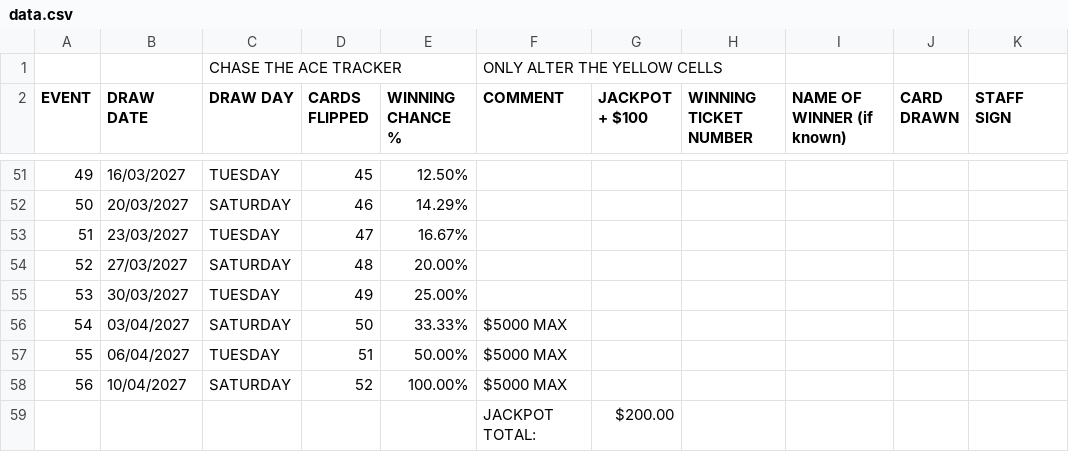
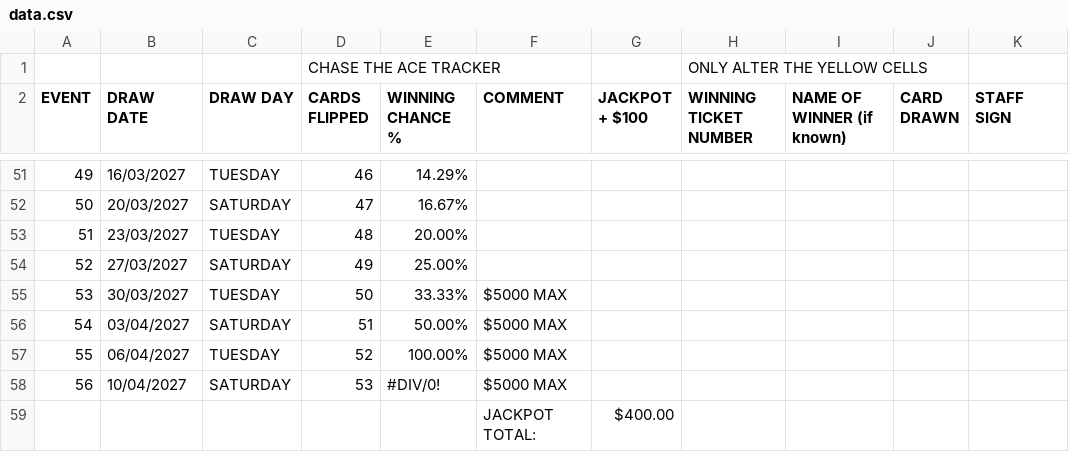
Before and after one commit to mrmegatronix/ct-ACE2, a CSV file: public/data.csv, drawn as a sheet; only a part is shown, gaps mark what is left out; the diff covers the shown part only.

```diff
--- a/public/data.csv
+++ b/public/data.csv
@@ -1,2 +1,2 @@
-,,CHASE THE ACE TRACKER,,,ONLY ALTER THE YELLOW CELLS,,,,,
+,,,CHASE THE ACE TRACKER,,,,ONLY ALTER THE YELLOW CELLS,,,
 EVENT,DRAW DATE,DRAW DAY,CARDS FLIPPED,WINNING CHANCE %,COMMENT,JACKPOT + $100 ,WINNING TICKET NUMBER,NAME OF WINNER (if known),CARD DRAWN,STAFF SIGN
@@ -51,9 +51,9 @@ EVENT,DRAW DATE,DRAW DAY,CARDS FLIPPED,WINNING CHANCE %,COMMENT,JACKPOT + $100 ,
-49,16/03/2027,TUESDAY,45,12.50%,,,,,,
-50,20/03/2027,SATURDAY,46,14.29%,,,,,,
-51,23/03/2027,TUESDAY,47,16.67%,,,,,,
-52,27/03/2027,SATURDAY,48,20.00%,,,,,,
-53,30/03/2027,TUESDAY,49,25.00%,,,,,,
-54,03/04/2027,SATURDAY,50,33.33%,$5000 MAX,,,,,
-55,06/04/2027,TUESDAY,51,50.00%,$5000 MAX,,,,,
-56,10/04/2027,SATURDAY,52,100.00%,$5000 MAX,,,,,
-,,,,,JACKPOT TOTAL:,$200.00,,,,
+49,16/03/2027,TUESDAY,46,14.29%,,,,,,
+50,20/03/2027,SATURDAY,47,16.67%,,,,,,
+51,23/03/2027,TUESDAY,48,20.00%,,,,,,
+52,27/03/2027,SATURDAY,49,25.00%,,,,,,
+53,30/03/2027,TUESDAY,50,33.33%,$5000 MAX,,,,,
+54,03/04/2027,SATURDAY,51,50.00%,$5000 MAX,,,,,
+55,06/04/2027,TUESDAY,52,100.00%,$5000 MAX,,,,,
+56,10/04/2027,SATURDAY,53,#DIV/0!,$5000 MAX,,,,,
+,,,,,JACKPOT TOTAL:,$400.00,,,,
```
Also changed, not shown: 95 edited cells elsewhere in this file, data.csv, 2 other files.
